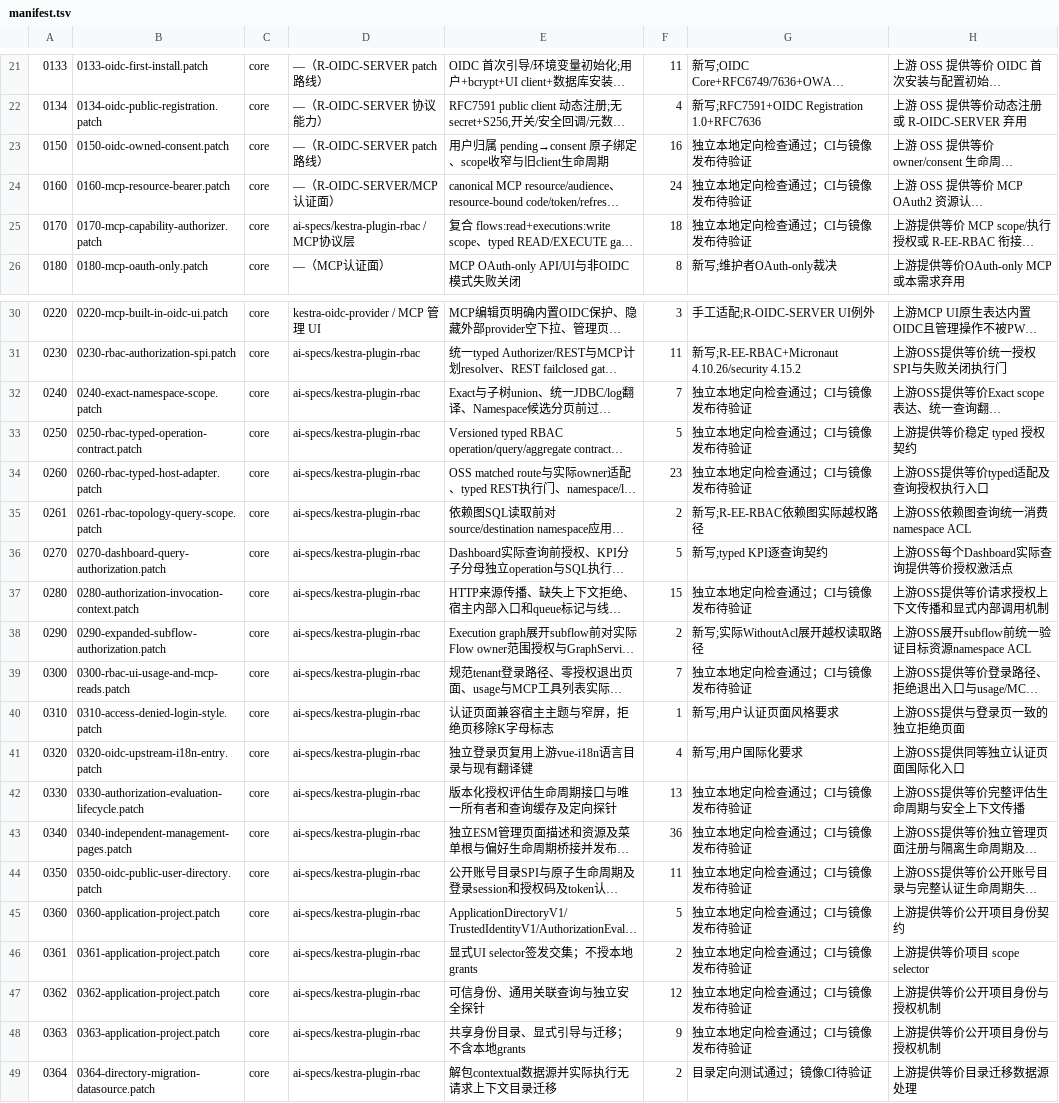
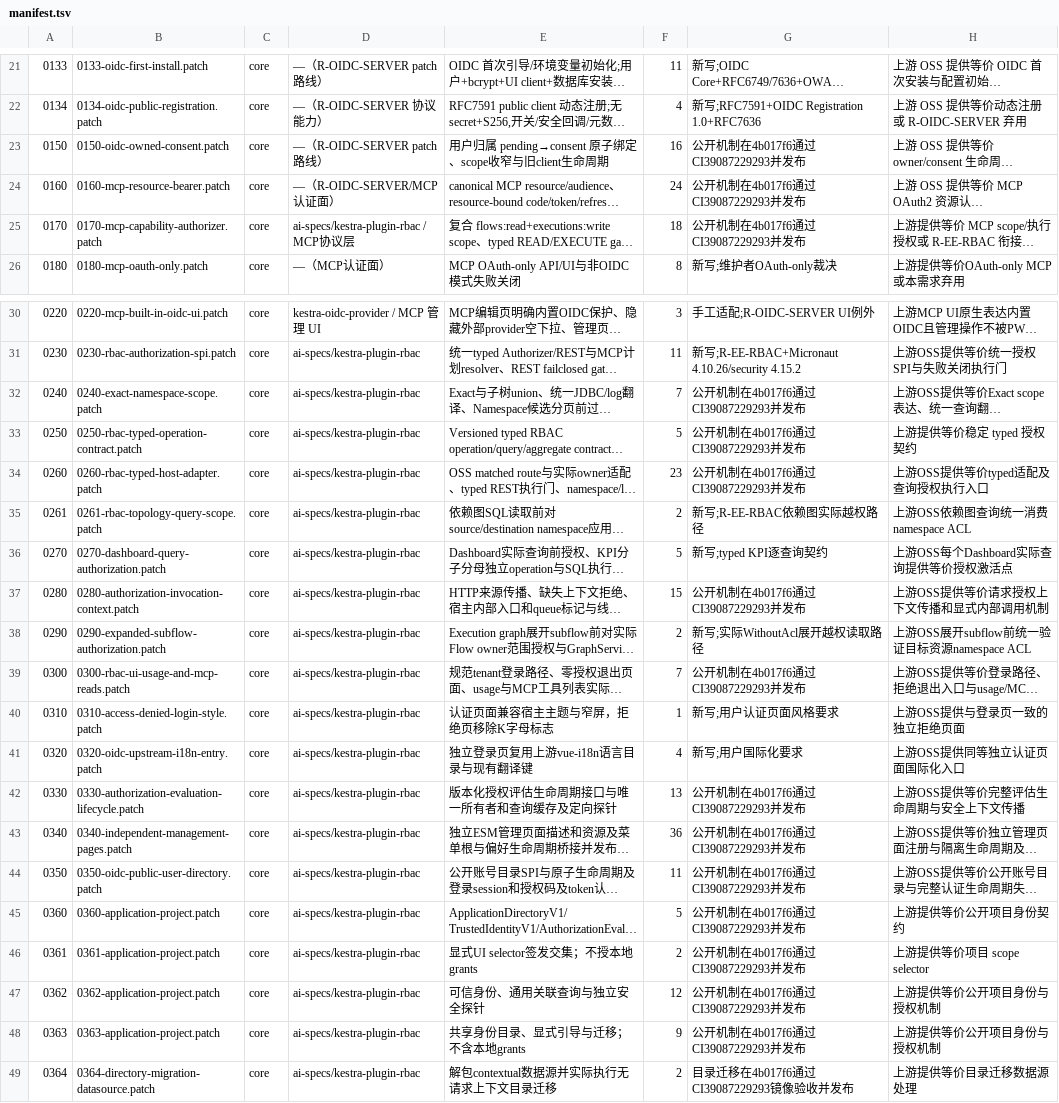
Before and after one commit to ai-specs/kestra-overlay, a TSV file: patches/manifest.tsv, drawn as a sheet; only a part is shown, gaps mark what is left out; long unchanged cells end in …; the diff covers the shown part only; the diff names each change by its address in the sheet, - before the commit and + after, or states it on an @@ line.

```diff
--- a/patches/manifest.tsv
+++ b/patches/manifest.tsv
-G23:G25: 独立本地定向检查通过；CI与镜像发布待验证
+G23:G25: 公开机制在4b017f6通过CI39087229293并发布
-G32:G34: 独立本地定向检查通过；CI与镜像发布待验证
+G32:G34: 公开机制在4b017f6通过CI39087229293并发布
-G37: 独立本地定向检查通过；CI与镜像发布待验证
+G37: 公开机制在4b017f6通过CI39087229293并发布
-G39: 独立本地定向检查通过；CI与镜像发布待验证
+G39: 公开机制在4b017f6通过CI39087229293并发布
-G42:G48: 独立本地定向检查通过；CI与镜像发布待验证
+G42:G48: 公开机制在4b017f6通过CI39087229293并发布
-G49: 目录定向测试通过；镜像CI待验证
+G49: 目录迁移在4b017f6通过CI39087229293镜像验收并发布
```
Also changed, not shown: 2 edited cells elsewhere in this file, 5 other files.
